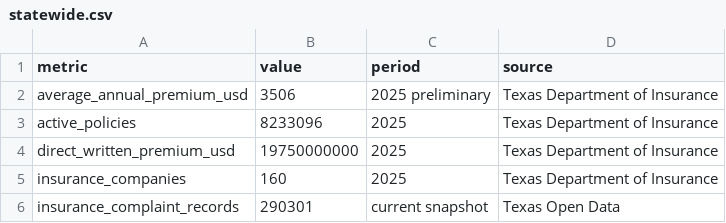
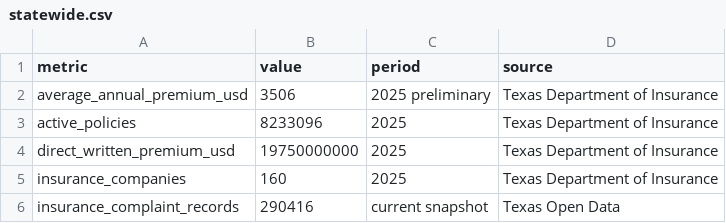
Before and after one commit to zmpersonal/homeownersoftexas, a CSV file: site/data/statewide.csv, drawn as a sheet.

```diff
--- a/site/data/statewide.csv
+++ b/site/data/statewide.csv
@@ -5,2 +5,2 @@ direct_written_premium_usd,19750000000,2025,Texas Department of Insurance
 insurance_companies,160,2025,Texas Department of Insurance
-insurance_complaint_records,290301,current snapshot,Texas Open Data
+insurance_complaint_records,290416,current snapshot,Texas Open Data
```
Also changed, not shown: 16 other files.
